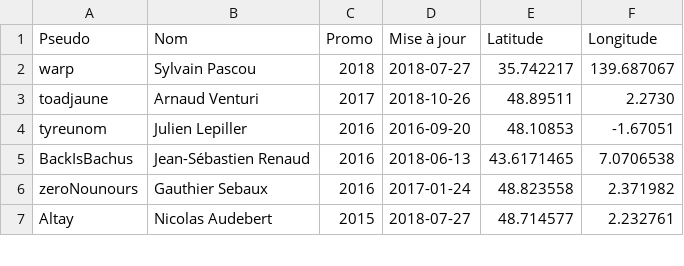
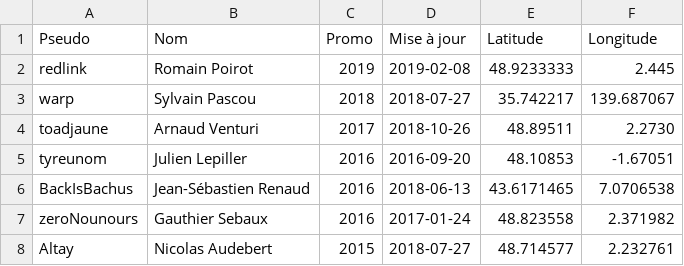
Before and after one commit to supelec-rezo/map, a CSV file: map.csv, drawn as a sheet; only a part is shown; the diff names each change by its address in the sheet, - before the commit and + after, or states it on an @@ line.

Commit message:
Add redlink

```diff
--- a/map.csv
+++ b/map.csv
+row 2: redlink | Romain Poirot | 2019 | 2019-02-08 | 48.9233333 | 2.445
```
